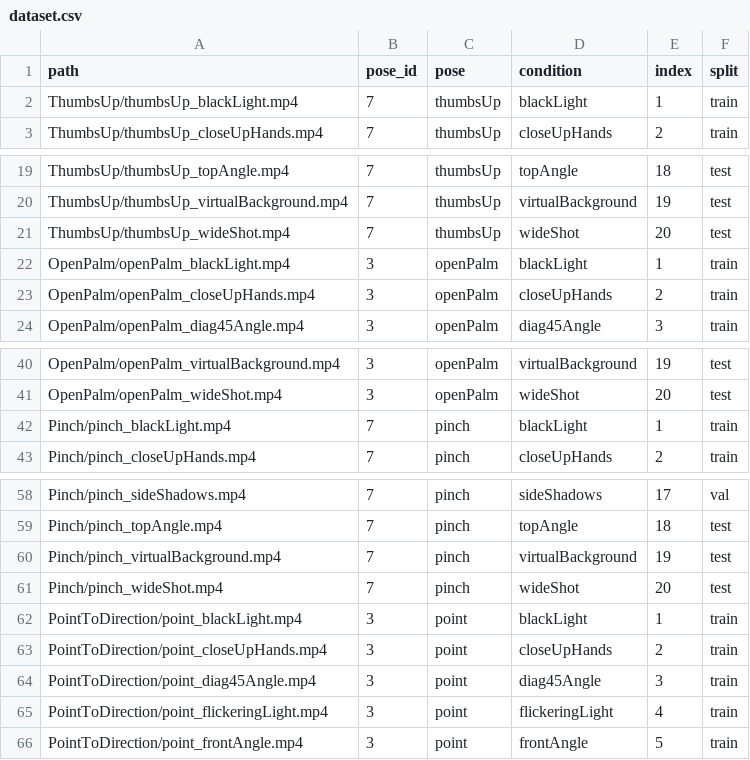
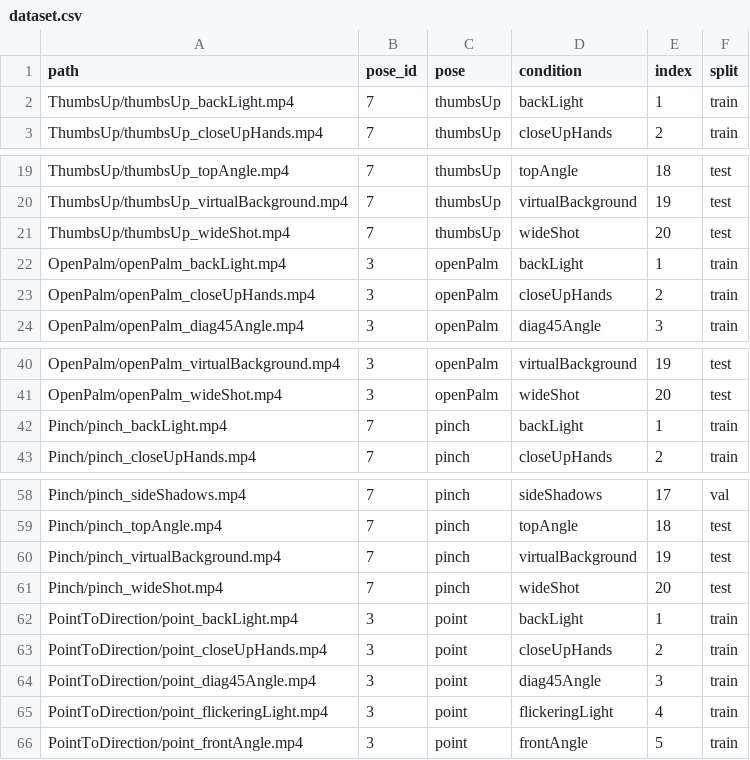
Before and after one commit to SantiagoBonillaGuevara/Hand-Pose-Estimation-for-Drone-Control, a CSV file: CollectedData/dataset.csv, drawn as a sheet; only a part is shown, gaps mark what is left out.

```diff
--- a/CollectedData/dataset.csv
+++ b/CollectedData/dataset.csv
@@ -1,3 +1,3 @@
 path,pose_id,pose,condition,index,split
-ThumbsUp/thumbsUp_blackLight.mp4,7,thumbsUp,blackLight,1,train
+ThumbsUp/thumbsUp_backLight.mp4,7,thumbsUp,backLight,1,train
 ThumbsUp/thumbsUp_closeUpHands.mp4,7,thumbsUp,closeUpHands,2,train
@@ -21,3 +21,3 @@ ThumbsUp/thumbsUp_virtualBackground.mp4,7,thumbsUp,virtualBackground,19,test
 ThumbsUp/thumbsUp_wideShot.mp4,7,thumbsUp,wideShot,20,test
-OpenPalm/openPalm_blackLight.mp4,3,openPalm,blackLight,1,train
+OpenPalm/openPalm_backLight.mp4,3,openPalm,backLight,1,train
 OpenPalm/openPalm_closeUpHands.mp4,3,openPalm,closeUpHands,2,train
@@ -41,3 +41,3 @@ OpenPalm/openPalm_virtualBackground.mp4,3,openPalm,virtualBackground,19,test
 OpenPalm/openPalm_wideShot.mp4,3,openPalm,wideShot,20,test
-Pinch/pinch_blackLight.mp4,7,pinch,blackLight,1,train
+Pinch/pinch_backLight.mp4,7,pinch,backLight,1,train
 Pinch/pinch_closeUpHands.mp4,7,pinch,closeUpHands,2,train
@@ -61,3 +61,3 @@ Pinch/pinch_virtualBackground.mp4,7,pinch,virtualBackground,19,test
 Pinch/pinch_wideShot.mp4,7,pinch,wideShot,20,test
-PointToDirection/point_blackLight.mp4,3,point,blackLight,1,train
+PointToDirection/point_backLight.mp4,3,point,backLight,1,train
 PointToDirection/point_closeUpHands.mp4,3,point,closeUpHands,2,train
```
Also changed, not shown: 8 other files.
